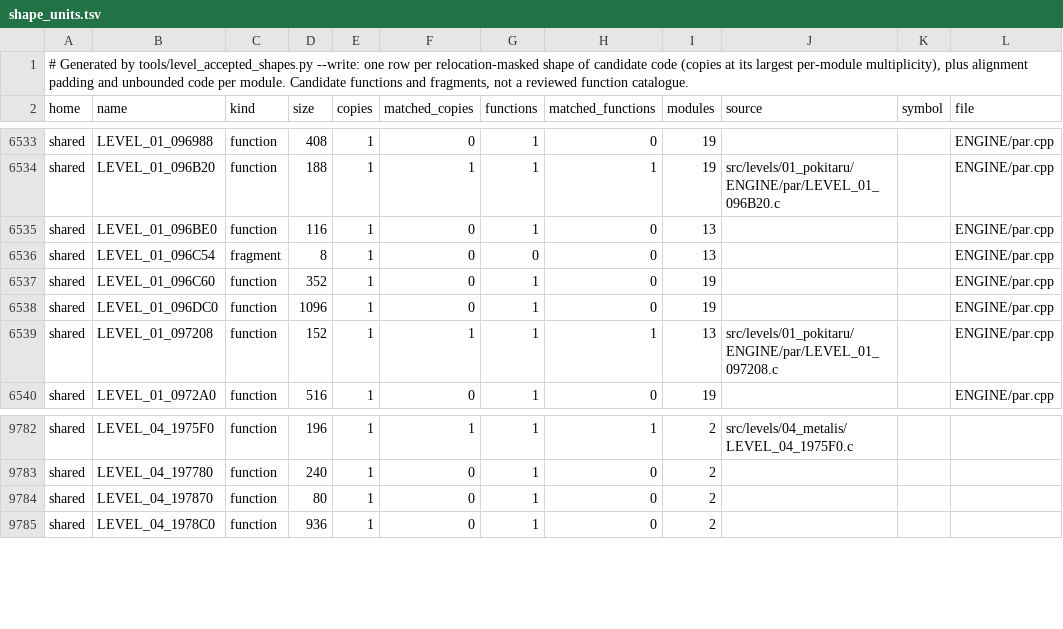
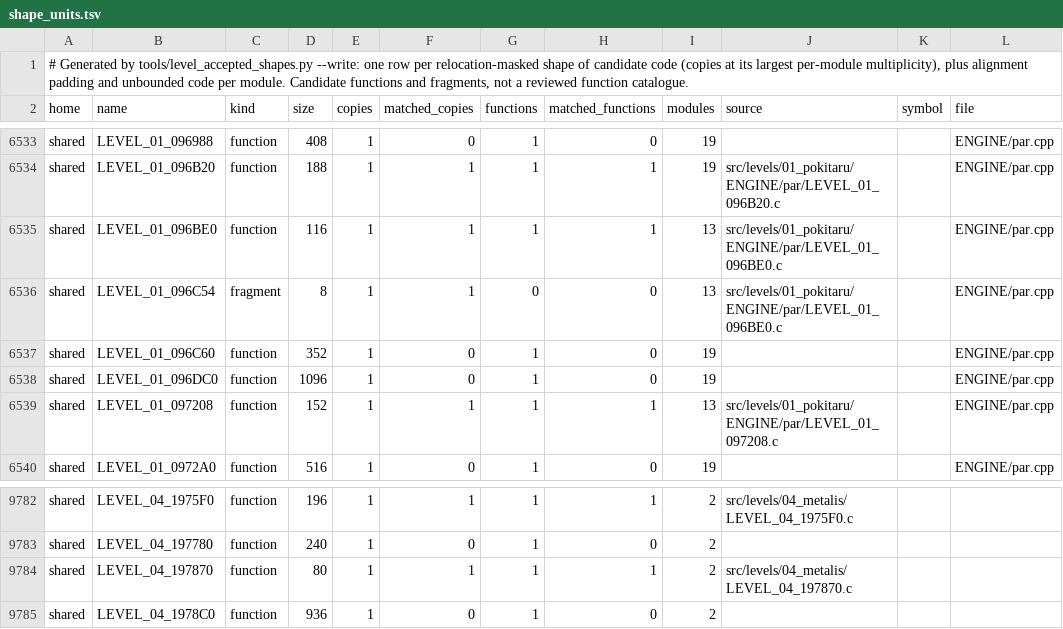
Before and after one commit to OpenRAC/rac5-sm-decomp, a TSV file: config/levels/shape_units.tsv, drawn as a sheet; only a part is shown, gaps mark what is left out.

Commit message:
Match three USA level bodies from call and boundary evidence

```diff
--- a/config/levels/shape_units.tsv
+++ b/config/levels/shape_units.tsv
@@ -6534,4 +6534,4 @@ shared	LEVEL_01_096988	function	408	1	0	1	0	19			ENGINE/par.cpp
 shared	LEVEL_01_096B20	function	188	1	1	1	1	19	src/levels/01_pokitaru/ENGINE/par/LEVEL_01_096B20.c		ENGINE/par.cpp
-shared	LEVEL_01_096BE0	function	116	1	0	1	0	13			ENGINE/par.cpp
-shared	LEVEL_01_096C54	fragment	8	1	0	0	0	13			ENGINE/par.cpp
+shared	LEVEL_01_096BE0	function	116	1	1	1	1	13	src/levels/01_pokitaru/ENGINE/par/LEVEL_01_096BE0.c		ENGINE/par.cpp
+shared	LEVEL_01_096C54	fragment	8	1	1	0	0	13	src/levels/01_pokitaru/ENGINE/par/LEVEL_01_096BE0.c		ENGINE/par.cpp
 shared	LEVEL_01_096C60	function	352	1	0	1	0	19			ENGINE/par.cpp
@@ -9783,3 +9783,3 @@ shared	LEVEL_04_1975F0	function	196	1	1	1	1	2	src/levels/04_metalis/LEVEL_04_197
 shared	LEVEL_04_197780	function	240	1	0	1	0	2			
-shared	LEVEL_04_197870	function	80	1	0	1	0	2			
+shared	LEVEL_04_197870	function	80	1	1	1	1	2	src/levels/04_metalis/LEVEL_04_197870.c		
 shared	LEVEL_04_1978C0	function	936	1	0	1	0	2			
```
Also changed, not shown: 18 other files.
